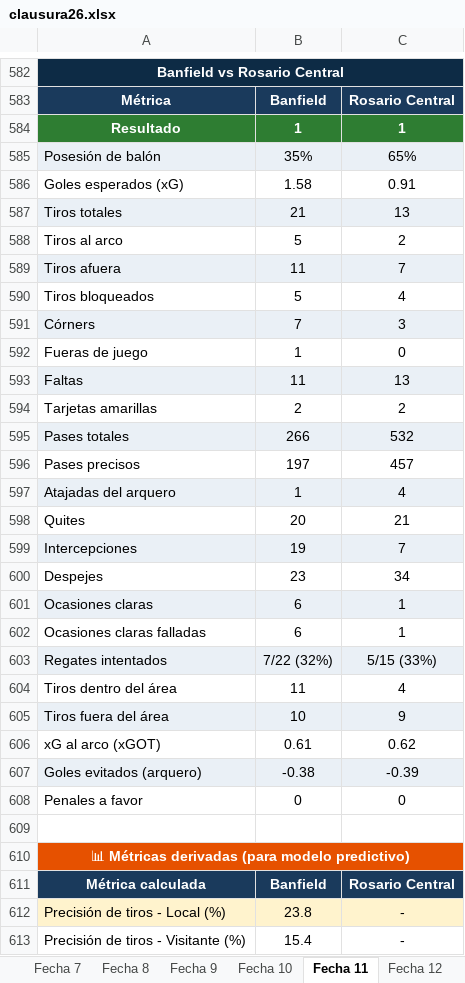
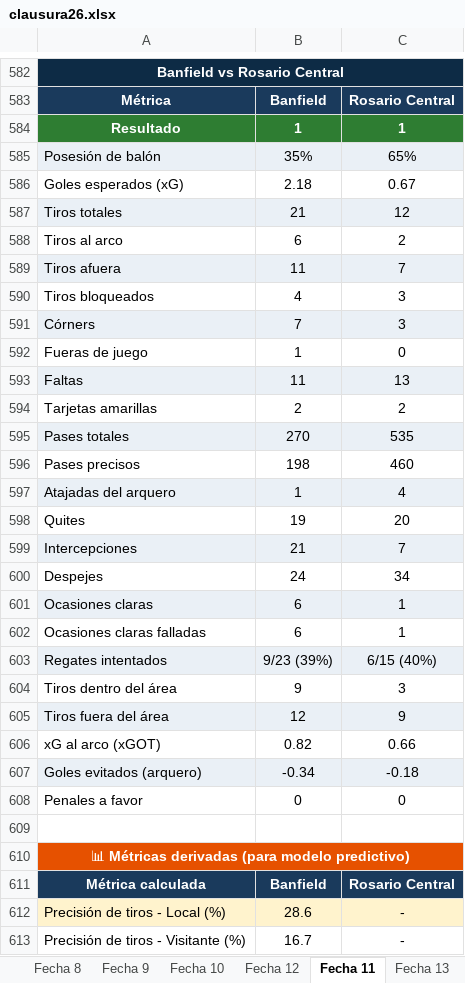
Before and after one commit to cherno559/lpf_pred, an Excel workbook: data/actual/clausura26.xlsx, sheet Fecha 11, drawn as a sheet; only a part is shown, gaps mark what is left out; values as stored, in another font and other column widths than the file's, no borders; removed rows and columns are numbered as before the commit, all else as after; the diff covers the shown part only; the diff names each change by its address in the sheet, - before the commit and + after, or states it on an @@ line.

```diff
--- a/data/actual/clausura26.xlsx (sheet Fecha 11)
+++ b/data/actual/clausura26.xlsx (sheet Fecha 11)
+sheet tab: Fecha 13
@@ sheet tab order changed: Fecha 8 | Fecha 9 | Fecha 10 | Fecha 12 | Fecha 11 | Fecha 13 @@
-B586: 1.58
+B586: 2.18
-C586: 0.91
+C586: 0.67
-C587: 13
+C587: 12
-row 588: Tiros al arco | 5 | 2
+row 588: Tiros al arco | 6 | 2
-B590: 5
+B590: 4
-C590: 4
+C590: 3
-B595: 266
+B595: 270
-C595: 532
+C595: 535
-B596: 197
+B596: 198
-C596: 457
+C596: 460
-B598: 20
+B598: 19
-C598: 21
+C598: 20
-B599: 19
+B599: 21
-B600: 23
+B600: 24
-B603: 7/22 (32%)
+B603: 9/23 (39%)
-C603: 5/15 (33%)
+C603: 6/15 (40%)
-B604: 11
+B604: 9
-C604: 4
+C604: 3
-B605: 10
+B605: 12
-B606: 0.61
+B606: 0.82
-C606: 0.62
+C606: 0.66
-B607: -0.38
+B607: -0.34
-C607: -0.39
+C607: -0.18
-B612: 23.8
+B612: 28.6
-B613: 15.4
+B613: 16.7
```
Also changed, not shown: 45 added rows and 194 edited cells elsewhere in this sheet, data/historico/apertura26.xlsx.
